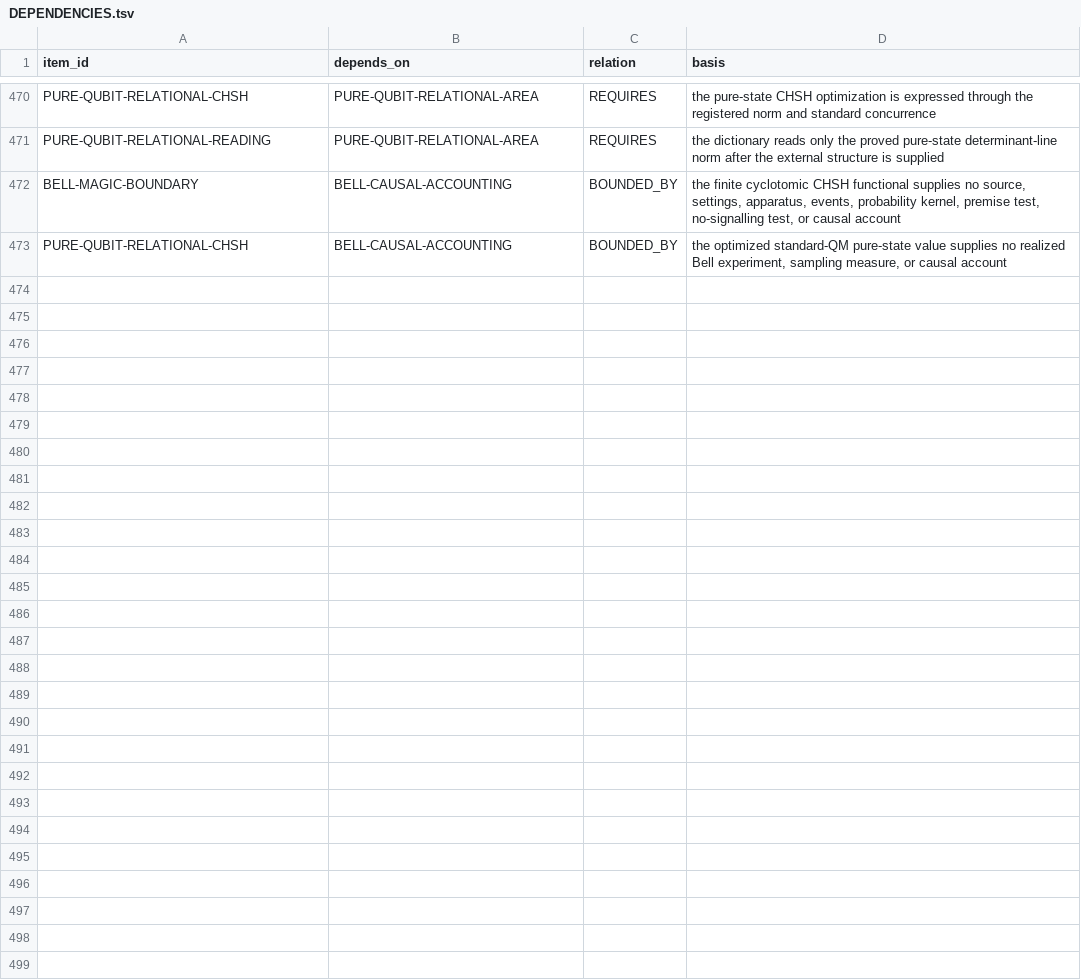
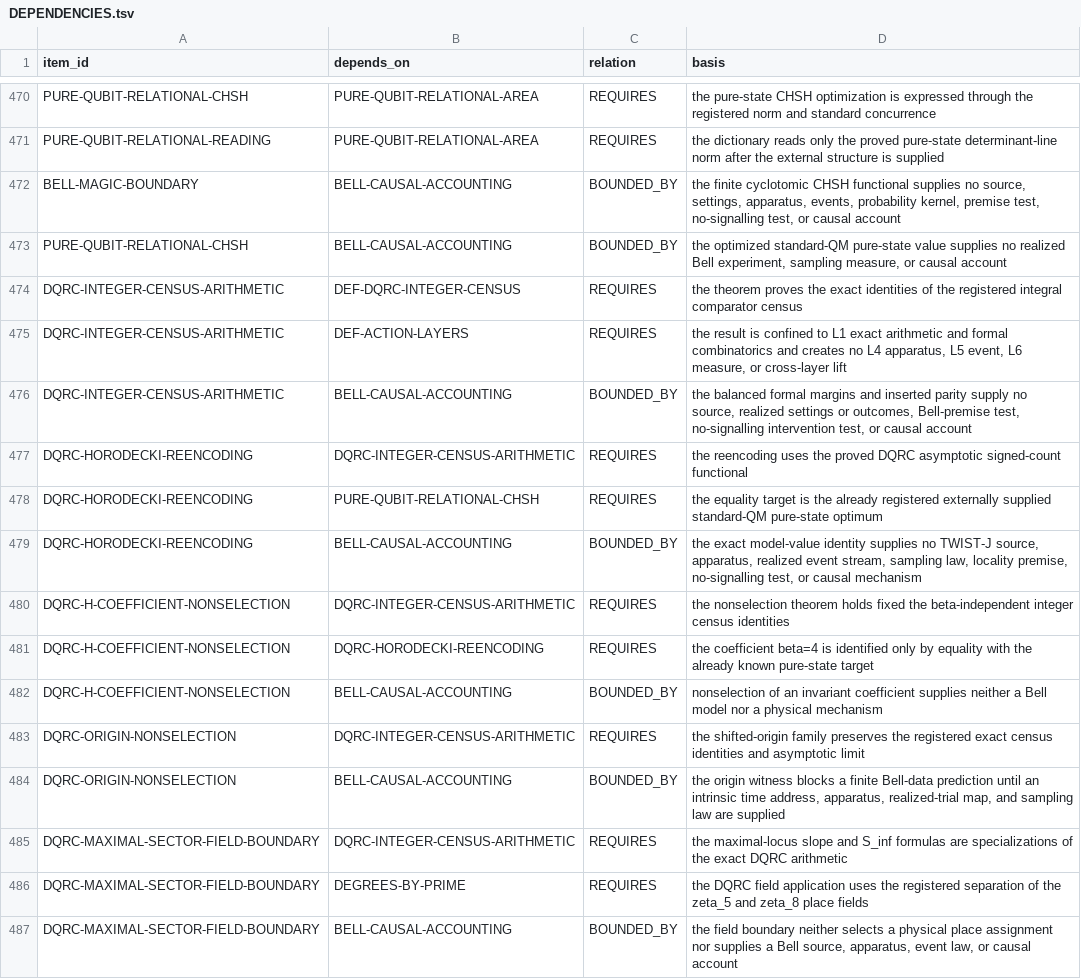
Before and after one commit to mathorn1973/twist-j, a TSV file: canon/DEPENDENCIES.tsv, drawn as a sheet; only a part is shown, gaps mark what is left out; the diff names each change by its address in the sheet, - before the commit and + after, or states it on an @@ line.

```diff
--- a/canon/DEPENDENCIES.tsv
+++ b/canon/DEPENDENCIES.tsv
+row 474: DQRC-INTEGER-CENSUS-ARITHMETIC | DEF-DQRC-INTEGER-CENSUS | REQUIRES | the theorem proves the exact identities of the registered integral comparator census
+row 475: DQRC-INTEGER-CENSUS-ARITHMETIC | DEF-ACTION-LAYERS | REQUIRES | the result is confined to L1 exact arithmetic and formal combinatorics and creates no L4 apparatus, L5 event, L6 measure, or cross-layer lift
+row 476: DQRC-INTEGER-CENSUS-ARITHMETIC | BELL-CAUSAL-ACCOUNTING | BOUNDED_BY | the balanced formal margins and inserted parity supply no source, realized settings or outcomes, Bell-premise test, no-signalling intervention test, or causal account
+row 477: DQRC-HORODECKI-REENCODING | DQRC-INTEGER-CENSUS-ARITHMETIC | REQUIRES | the reencoding uses the proved DQRC asymptotic signed-count functional
+row 478: DQRC-HORODECKI-REENCODING | PURE-QUBIT-RELATIONAL-CHSH | REQUIRES | the equality target is the already registered externally supplied standard-QM pure-state optimum
+row 479: DQRC-HORODECKI-REENCODING | BELL-CAUSAL-ACCOUNTING | BOUNDED_BY | the exact model-value identity supplies no TWIST-J source, apparatus, realized event stream, sampling law, locality premise, no-signalling test, or causal mechanism
+row 480: DQRC-H-COEFFICIENT-NONSELECTION | DQRC-INTEGER-CENSUS-ARITHMETIC | REQUIRES | the nonselection theorem holds fixed the beta-independent integer census identities
+row 481: DQRC-H-COEFFICIENT-NONSELECTION | DQRC-HORODECKI-REENCODING | REQUIRES | the coefficient beta=4 is identified only by equality with the already known pure-state target
+row 482: DQRC-H-COEFFICIENT-NONSELECTION | BELL-CAUSAL-ACCOUNTING | BOUNDED_BY | nonselection of an invariant coefficient supplies neither a Bell model nor a physical mechanism
+row 483: DQRC-ORIGIN-NONSELECTION | DQRC-INTEGER-CENSUS-ARITHMETIC | REQUIRES | the shifted-origin family preserves the registered exact census identities and asymptotic limit
+row 484: DQRC-ORIGIN-NONSELECTION | BELL-CAUSAL-ACCOUNTING | BOUNDED_BY | the origin witness blocks a finite Bell-data prediction until an intrinsic time address, apparatus, realized-trial map, and sampling law are supplied
+row 485: DQRC-MAXIMAL-SECTOR-FIELD-BOUNDARY | DQRC-INTEGER-CENSUS-ARITHMETIC | REQUIRES | the maximal-locus slope and S_inf formulas are specializations of the exact DQRC arithmetic
+row 486: DQRC-MAXIMAL-SECTOR-FIELD-BOUNDARY | DEGREES-BY-PRIME | REQUIRES | the DQRC field application uses the registered separation of the zeta_5 and zeta_8 place fields
+row 487: DQRC-MAXIMAL-SECTOR-FIELD-BOUNDARY | BELL-CAUSAL-ACCOUNTING | BOUNDED_BY | the field boundary neither selects a physical place assignment nor supplies a Bell source, apparatus, event law, or causal account
```
Also changed, not shown: canon/EVIDENCE.tsv, canon/HISTORY.tsv, 11 other files.
